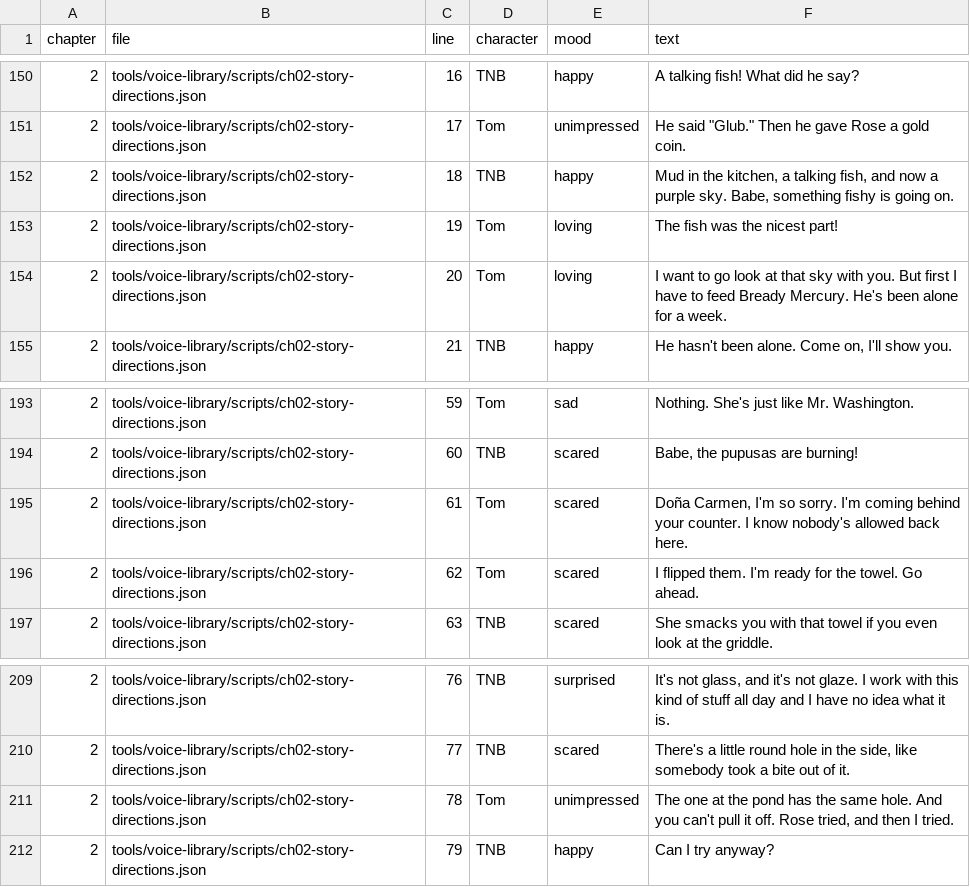
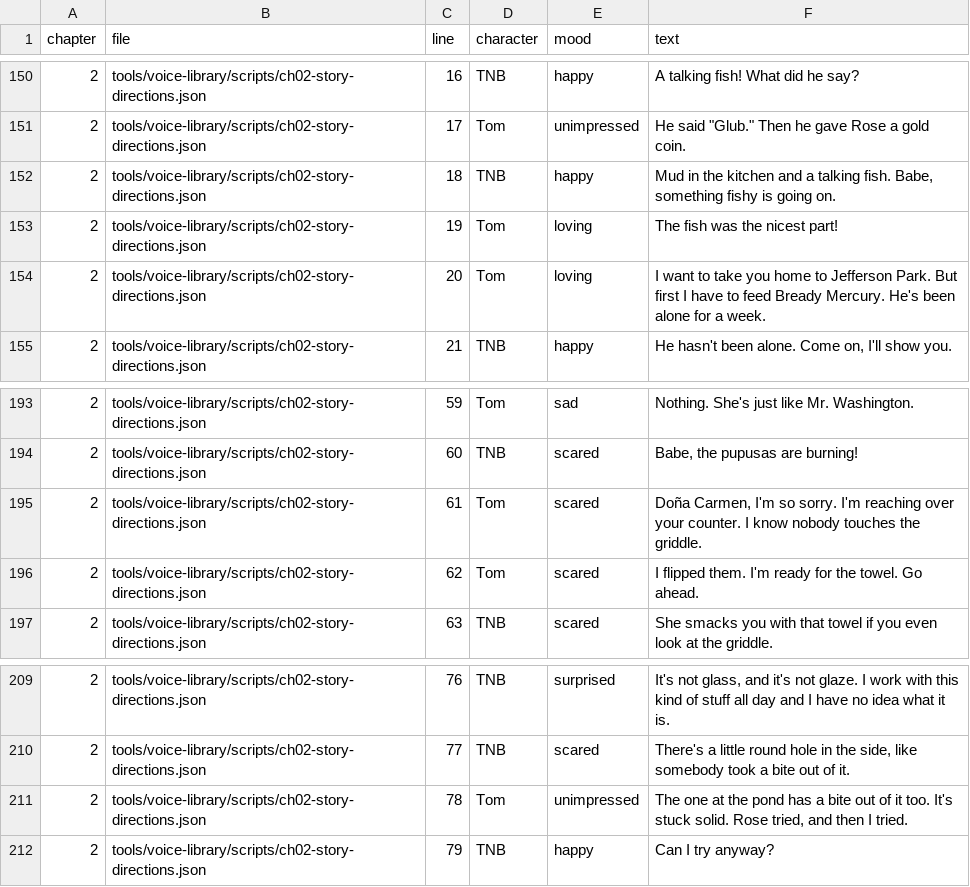
Before and after one commit to trivituso81/adventures-of-tom, a TSV file: docs/emotion-index-lines.tsv, drawn as a sheet; only a part is shown, gaps mark what is left out.

```diff
--- a/docs/emotion-index-lines.tsv
+++ b/docs/emotion-index-lines.tsv
@@ -151,5 +151,5 @@ chapter	file	line	character	mood	text
 2	tools/voice-library/scripts/ch02-story-directions.json	17	Tom	unimpressed	He said "Glub." Then he gave Rose a gold coin.
-2	tools/voice-library/scripts/ch02-story-directions.json	18	TNB	happy	Mud in the kitchen, a talking fish, and now a purple sky. Babe, something fishy is going on.
+2	tools/voice-library/scripts/ch02-story-directions.json	18	TNB	happy	Mud in the kitchen and a talking fish. Babe, something fishy is going on.
 2	tools/voice-library/scripts/ch02-story-directions.json	19	Tom	loving	The fish was the nicest part!
-2	tools/voice-library/scripts/ch02-story-directions.json	20	Tom	loving	I want to go look at that sky with you. But first I have to feed Bready Mercury. He's been alone for a week.
+2	tools/voice-library/scripts/ch02-story-directions.json	20	Tom	loving	I want to take you home to Jefferson Park. But first I have to feed Bready Mercury. He's been alone for a week.
 2	tools/voice-library/scripts/ch02-story-directions.json	21	TNB	happy	He hasn't been alone. Come on, I'll show you.
@@ -194,3 +194,3 @@ chapter	file	line	character	mood	text
 2	tools/voice-library/scripts/ch02-story-directions.json	60	TNB	scared	Babe, the pupusas are burning!
-2	tools/voice-library/scripts/ch02-story-directions.json	61	Tom	scared	Doña Carmen, I'm so sorry. I'm coming behind your counter. I know nobody's allowed back here.
+2	tools/voice-library/scripts/ch02-story-directions.json	61	Tom	scared	Doña Carmen, I'm so sorry. I'm reaching over your counter. I know nobody touches the griddle.
 2	tools/voice-library/scripts/ch02-story-directions.json	62	Tom	scared	I flipped them. I'm ready for the towel. Go ahead.
@@ -210,3 +210,3 @@ chapter	file	line	character	mood	text
 2	tools/voice-library/scripts/ch02-story-directions.json	77	TNB	scared	There's a little round hole in the side, like somebody took a bite out of it.
-2	tools/voice-library/scripts/ch02-story-directions.json	78	Tom	unimpressed	The one at the pond has the same hole. And you can't pull it off. Rose tried, and then I tried.
+2	tools/voice-library/scripts/ch02-story-directions.json	78	Tom	unimpressed	The one at the pond has a bite out of it too. It's stuck solid. Rose tried, and then I tried.
 2	tools/voice-library/scripts/ch02-story-directions.json	79	TNB	happy	Can I try anyway?
```
Also changed, not shown: docs/npc-emotion-lines.tsv, docs/talk-lines.tsv, 19 other files.
